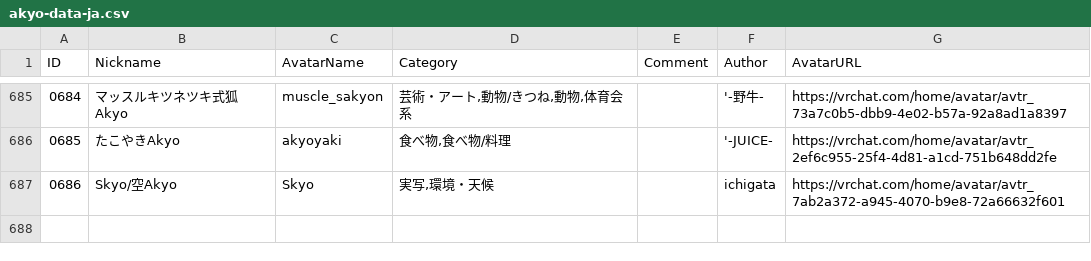
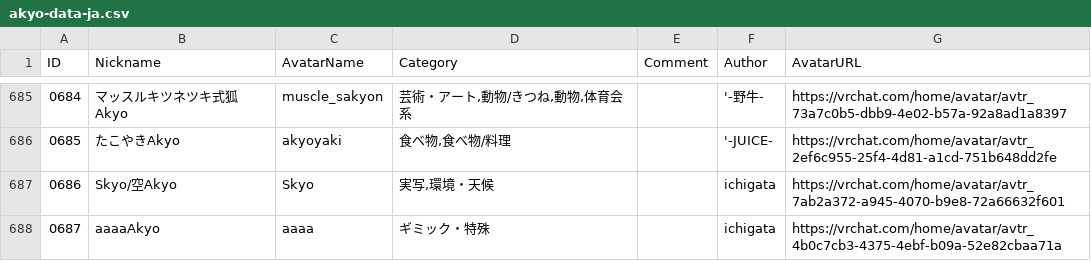
Before and after one commit to rad-vrc/Akyodex, a CSV file: data/akyo-data-ja.csv, drawn as a sheet; only a part is shown, gaps mark what is left out; the diff names each change by its address in the sheet, - before the commit and + after, or states it on an @@ line.

Commit message:
Add Akyo #0687: aaaa

```diff
--- a/data/akyo-data-ja.csv
+++ b/data/akyo-data-ja.csv
+row 688: 0687 | aaaaAkyo | aaaa | ギミック・特殊 |  | ichigata | https://vrchat.com/home/avatar/avtr_4b0c7cb3-4375-4ebf-b09a-52e82cbaa71a
```
